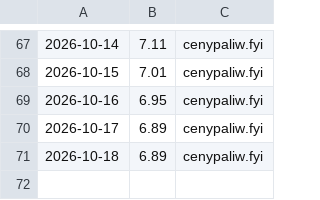
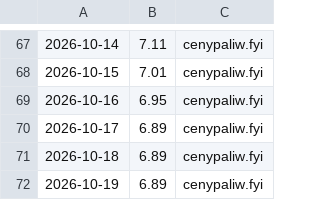
Before and after one commit to dreimaster111/spalanie-na-garmin, a CSV file: data/pb95-historia.csv, drawn as a sheet; only a part is shown, gaps mark what is left out; the diff names each change by its address in the sheet, - before the commit and + after, or states it on an @@ line.

```diff
--- a/data/pb95-historia.csv
+++ b/data/pb95-historia.csv
+row 72: 2026-10-19 | 6.89 | cenypaliw.fyi
```
Also changed, not shown: 1 other file.
